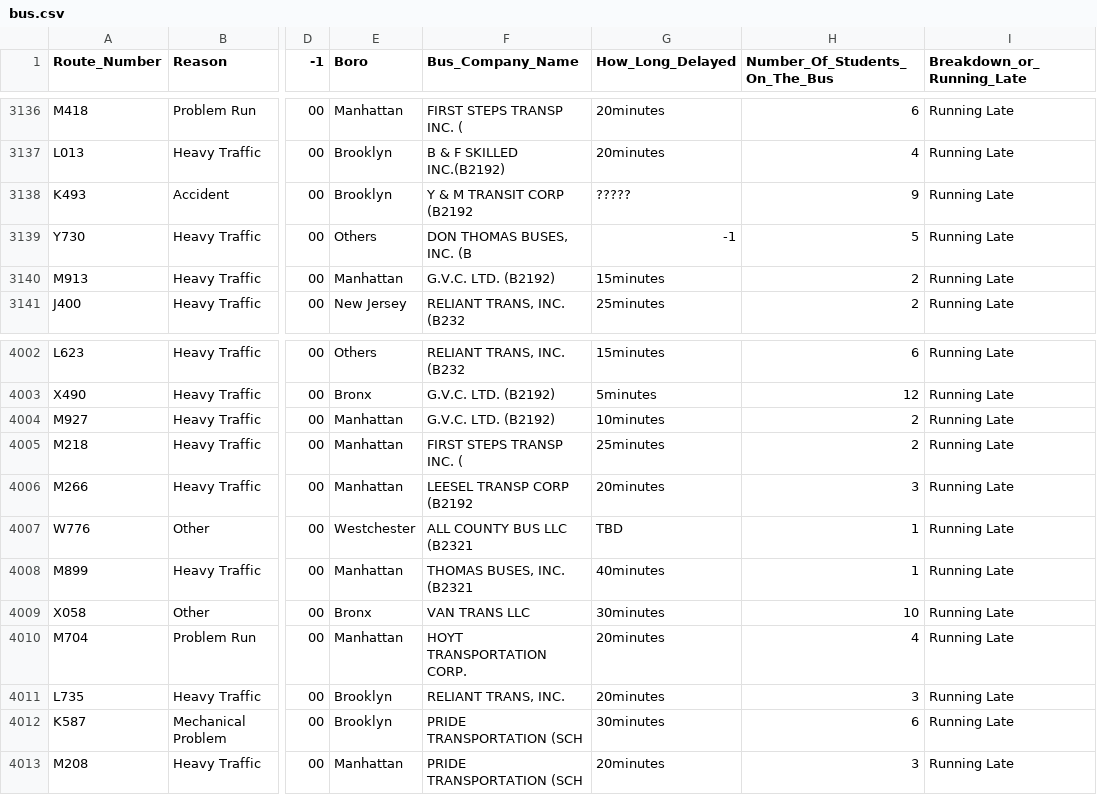
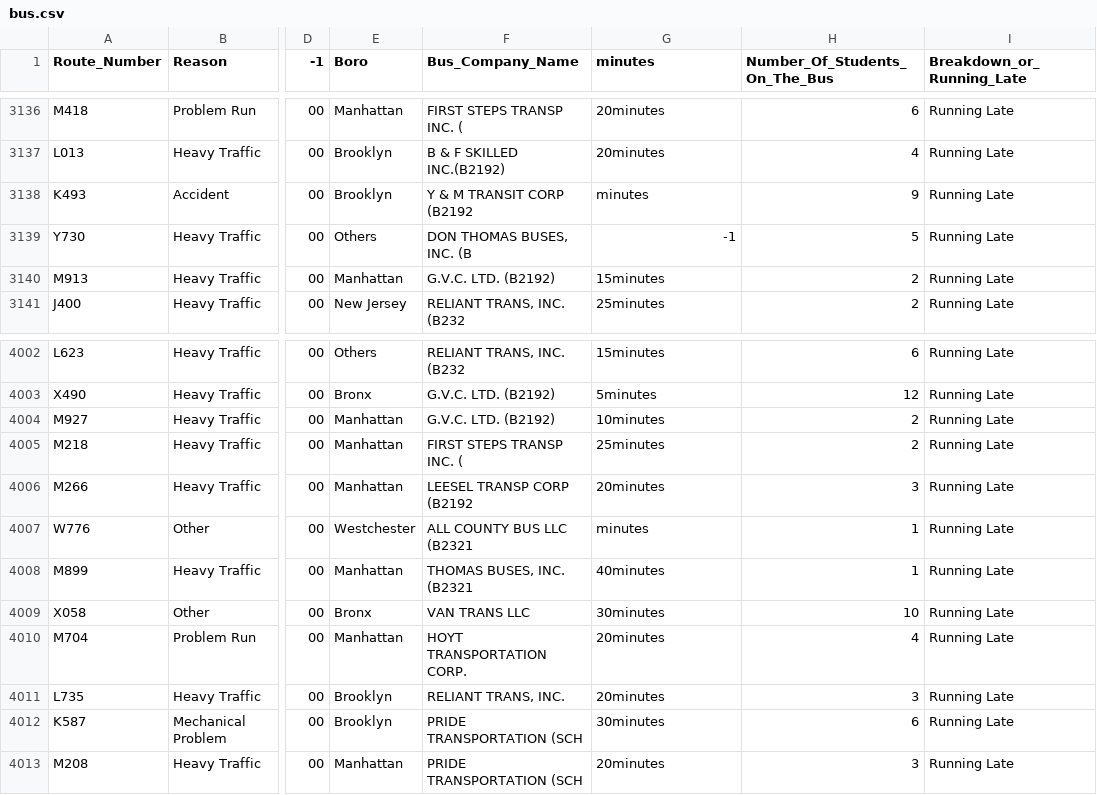
Before and after one commit to paoptu023/COMS6111-proj3, a CSV file: bus.csv, drawn as a sheet; only a part is shown, gaps mark what is left out; the diff names each change by its address in the sheet, - before the commit and + after, or states it on an @@ line.

```diff
--- a/bus.csv
+++ b/bus.csv
-G1: How_Long_Delayed
+G1: minutes
-G3138 (minutes): ?????
+G3138 (minutes): minutes
-G4007 (minutes): TBD
+G4007 (minutes): minutes
```
Also changed, not shown: 1 other file.
